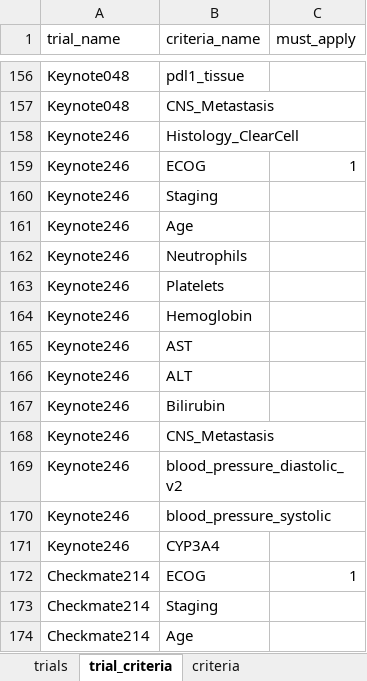
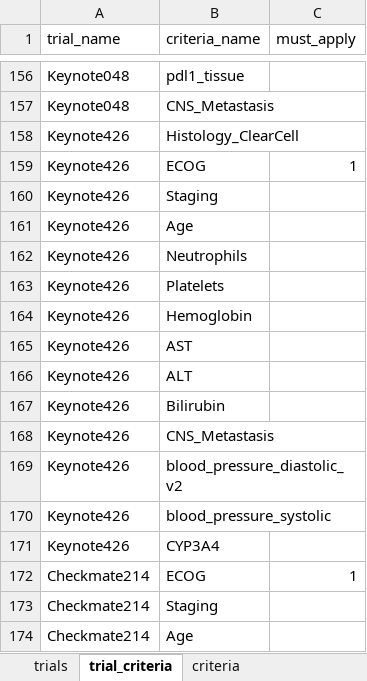
Before and after one commit to BIDS-Xu-Lab/TrialMap, an Excel workbook: web/public/data/meta_data.xlsx, sheet trial_criteria, drawn as a sheet; only a part is shown, gaps mark what is left out; values as stored, in another font and other column widths than the file's, no borders; the diff names each change by its address in the sheet, - before the commit and + after, or states it on an @@ line.

```diff
--- a/web/public/data/meta_data.xlsx (sheet trial_criteria)
+++ b/web/public/data/meta_data.xlsx (sheet trial_criteria)
-A158:A171 (trial_name): Keynote246
+A158:A171 (trial_name): Keynote426
```
Also changed, not shown: 3 other files.
